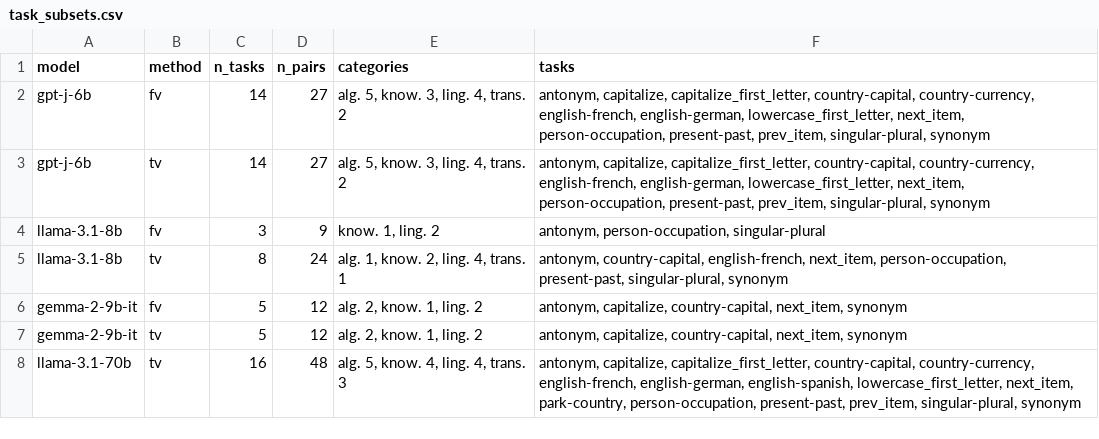
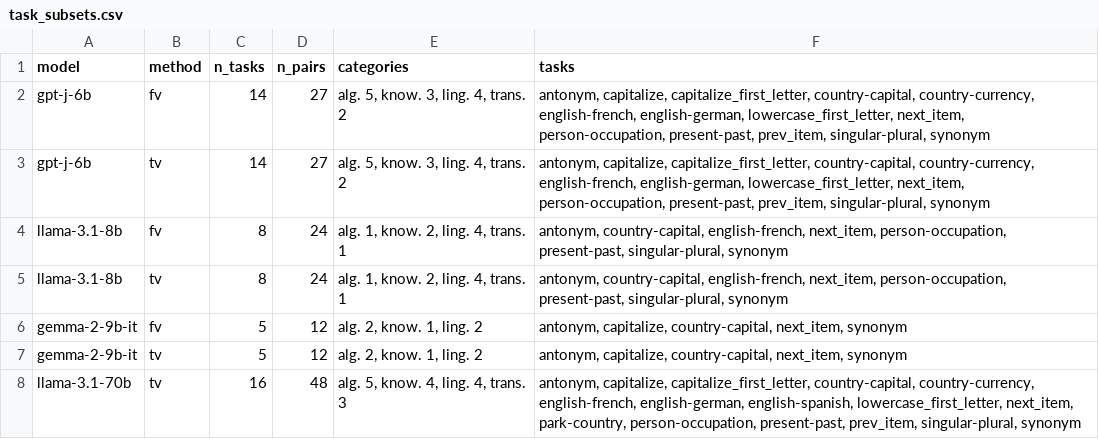
Before and after one commit to Serendeep/fv-tv-repro, a CSV file: results/task_subsets.csv, drawn as a sheet.

Commit message:
feat: add Llama-3.1-8B FV arm, Gemma cross-task null, and TV controls

```diff
--- a/results/task_subsets.csv
+++ b/results/task_subsets.csv
@@ -3,3 +3,3 @@ gpt-j-6b,fv,14,27,"alg. 5, know. 3, ling. 4, trans. 2","antonym, capitalize, cap
 gpt-j-6b,tv,14,27,"alg. 5, know. 3, ling. 4, trans. 2","antonym, capitalize, capitalize_first_letter, country-capital, country-currency, english-french, english-german, lowercase_first_letter, next_item, person-occupation, present-past, prev_item, singular-plural, synonym"
-llama-3.1-8b,fv,3,9,"know. 1, ling. 2","antonym, person-occupation, singular-plural"
+llama-3.1-8b,fv,8,24,"alg. 1, know. 2, ling. 4, trans. 1","antonym, country-capital, english-french, next_item, person-occupation, present-past, singular-plural, synonym"
 llama-3.1-8b,tv,8,24,"alg. 1, know. 2, ling. 4, trans. 1","antonym, country-capital, english-french, next_item, person-occupation, present-past, singular-plural, synonym"
```
Also changed, not shown: results/gap_sensitivity.csv, results/layer_profiles.csv, 43 other files.
